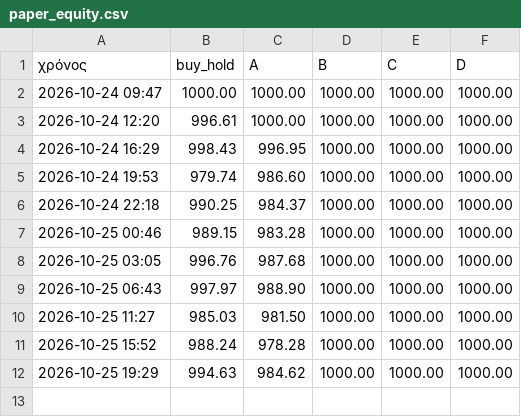
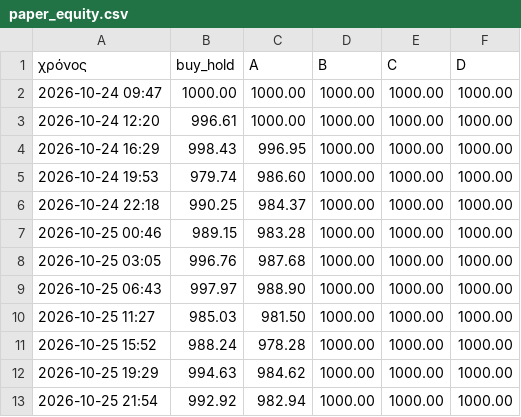
Before and after one commit to keepgoin81/paper-bot, a CSV file: paper_equity.csv, drawn as a sheet.

Commit message:
paper run 2026-10-25_19:54

```diff
--- a/paper_equity.csv
+++ b/paper_equity.csv
@@ -12 +12,2 @@
 2026-10-25 19:29,994.63,984.62,1000.00,1000.00,1000.00
+2026-10-25 21:54,992.92,982.94,1000.00,1000.00,1000.00
```
Also changed, not shown: 3 other files.
